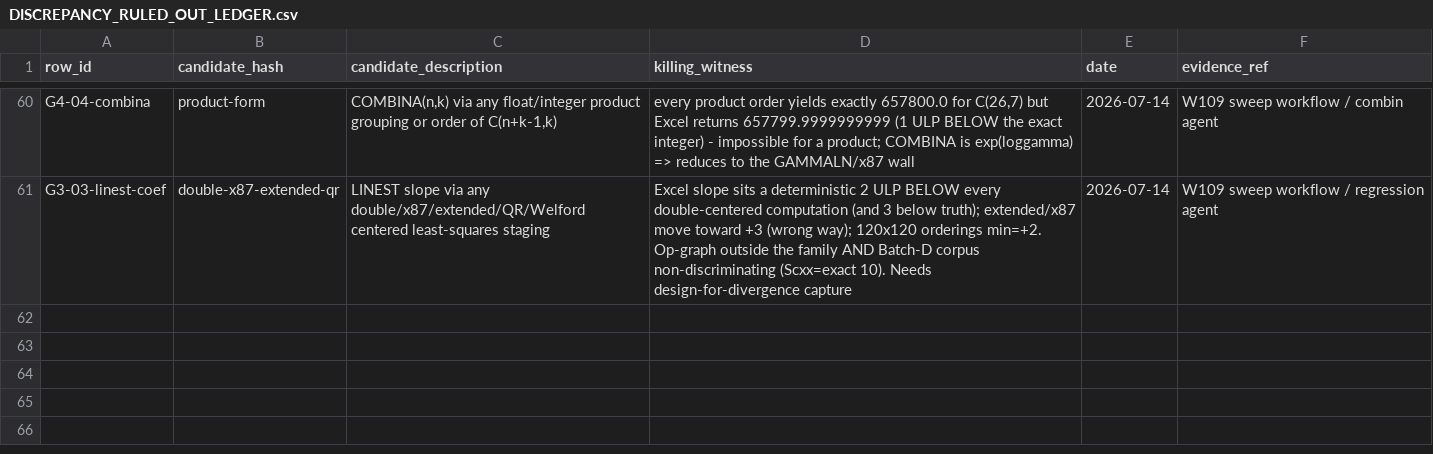
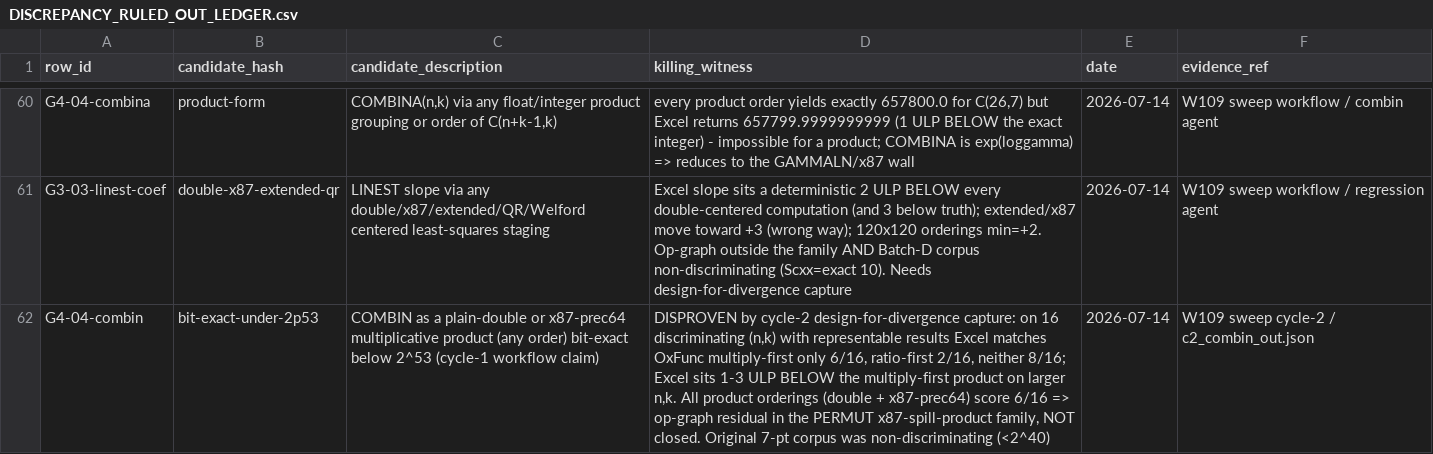
Before and after one commit to DnaCalc/OxFunc, a CSV file: docs/function-lane/DISCREPANCY_RULED_OUT_LEDGER.csv, drawn as a sheet; only a part is shown, gaps mark what is left out; the diff names each change by its address in the sheet, - before the commit and + after, or states it on an @@ line.

```diff
--- a/docs/function-lane/DISCREPANCY_RULED_OUT_LEDGER.csv
+++ b/docs/function-lane/DISCREPANCY_RULED_OUT_LEDGER.csv
+row 62: G4-04-combin | bit-exact-under-2p53 | COMBIN as a plain-double or x87-prec64 multiplicative product (any order) bit-exact below 2^53 (cycle-1 workflow claim) | DISPROVEN by cycle-2 design-for-divergence capture: on 16 discriminating (n,k) with representable results Excel matches OxFunc multiply-first only 6/16, ratio-first 2/16, neither 8/16; Excel sits 1-3 ULP BELOW the multiply-first product on larger n,k. All product orderings (double + x87-prec64) score 6/16 => op-graph residual in the PERMUT x87-spill-product family, NOT closed. Original 7-pt corpus was non-discriminating (<2^40) | 2026-07-14 | W109 sweep cycle-2 / c2_combin_out.json
```
Also changed, not shown: 1 other file.
